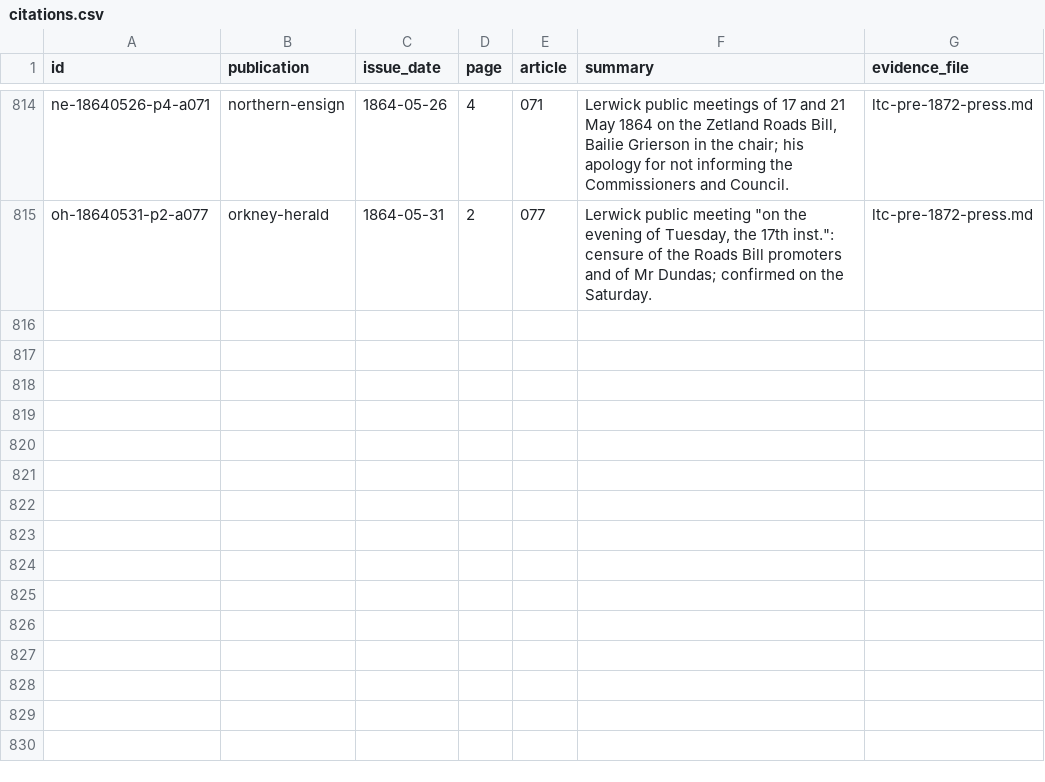
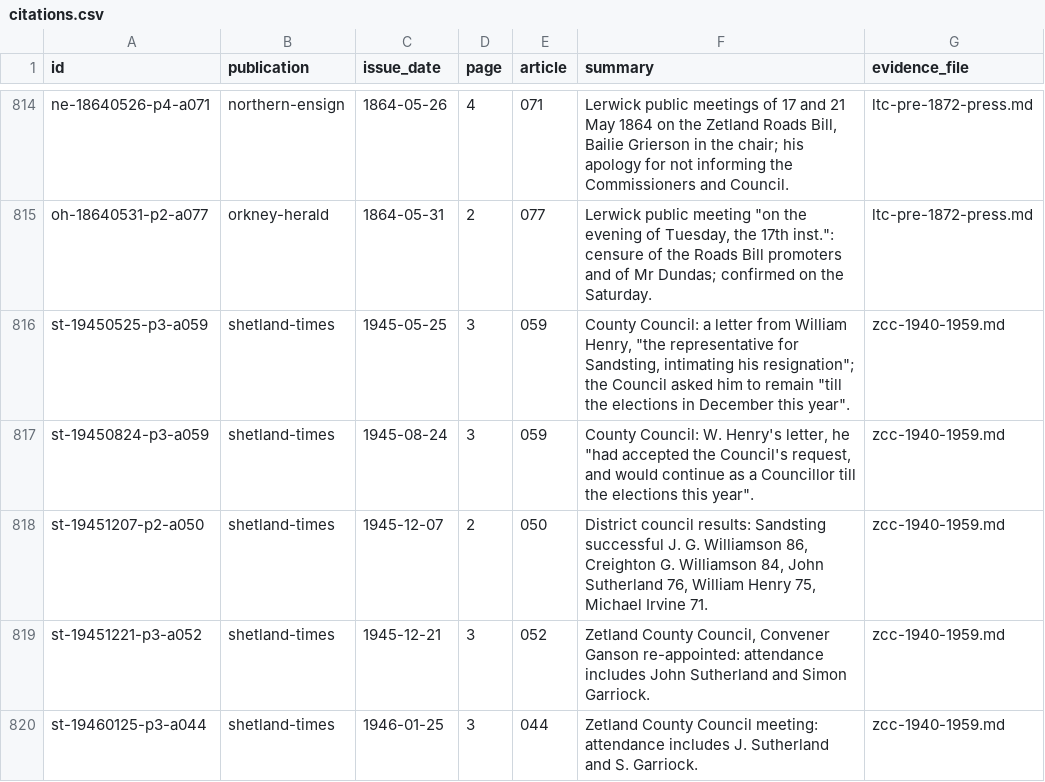
Before and after one commit to ShetlandJ/shetland-political-history, a CSV file: data/citations.csv, drawn as a sheet; only a part is shown, gaps mark what is left out.

```diff
--- a/data/citations.csv
+++ b/data/citations.csv
@@ -815 +815,6 @@ ne-18640526-p4-a071,northern-ensign,1864-05-26,4,071,"Lerwick public meetings of
 oh-18640531-p2-a077,orkney-herald,1864-05-31,2,077,"Lerwick public meeting ""on the evening of Tuesday, the 17th inst."": censure of the Roads Bill promoters and of Mr Dundas; confirmed on the Saturday.",ltc-pre-1872-press.md
+st-19450525-p3-a059,shetland-times,1945-05-25,3,059,"County Council: a letter from William Henry, ""the representative for Sandsting, intimating his resignation""; the Council asked him to remain ""till the elections in December this year"".",zcc-1940-1959.md
+st-19450824-p3-a059,shetland-times,1945-08-24,3,059,"County Council: W. Henry's letter, he ""had accepted the Council's request, and would continue as a Councillor till the elections this year"".",zcc-1940-1959.md
+st-19451207-p2-a050,shetland-times,1945-12-07,2,050,"District council results: Sandsting successful J. G. Williamson 86, Creighton G. Williamson 84, John Sutherland 76, William Henry 75, Michael Irvine 71.",zcc-1940-1959.md
+st-19451221-p3-a052,shetland-times,1945-12-21,3,052,"Zetland County Council, Convener Ganson re-appointed: attendance includes John Sutherland and Simon Garriock.",zcc-1940-1959.md
+st-19460125-p3-a044,shetland-times,1946-01-25,3,044,"Zetland County Council meeting: attendance includes J. Sutherland and S. Garriock.",zcc-1940-1959.md
```
Also changed, not shown: data/citation_links.csv, 4 other files.
